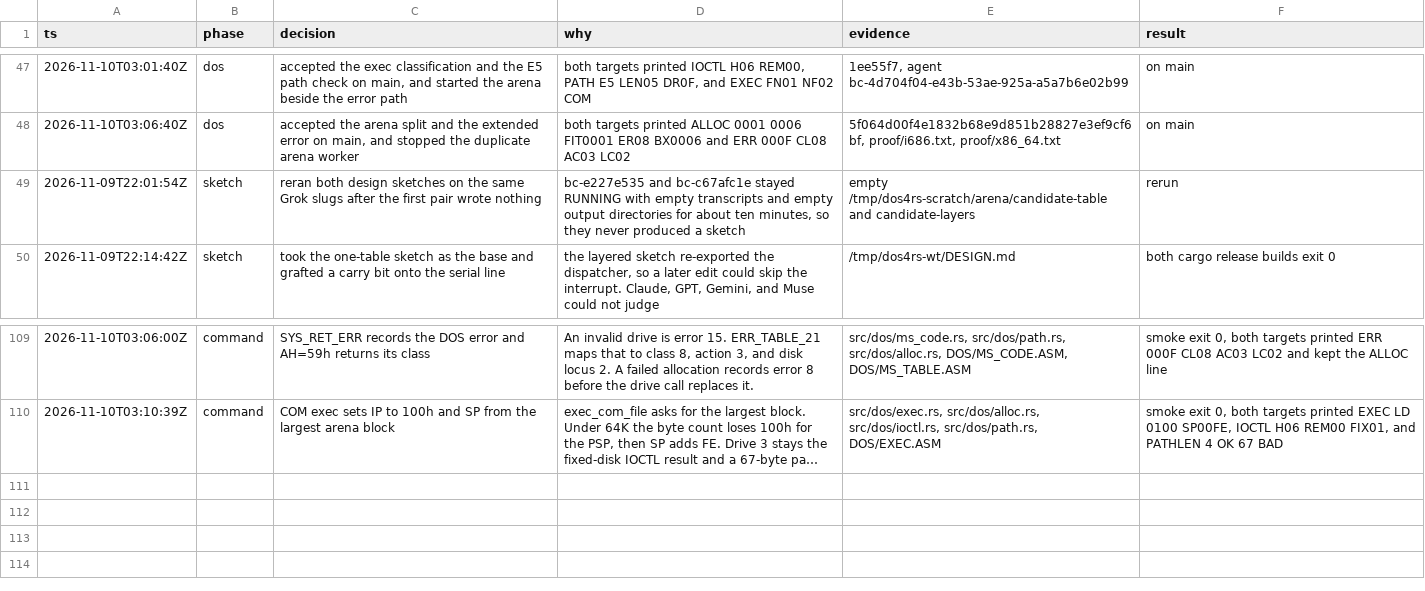
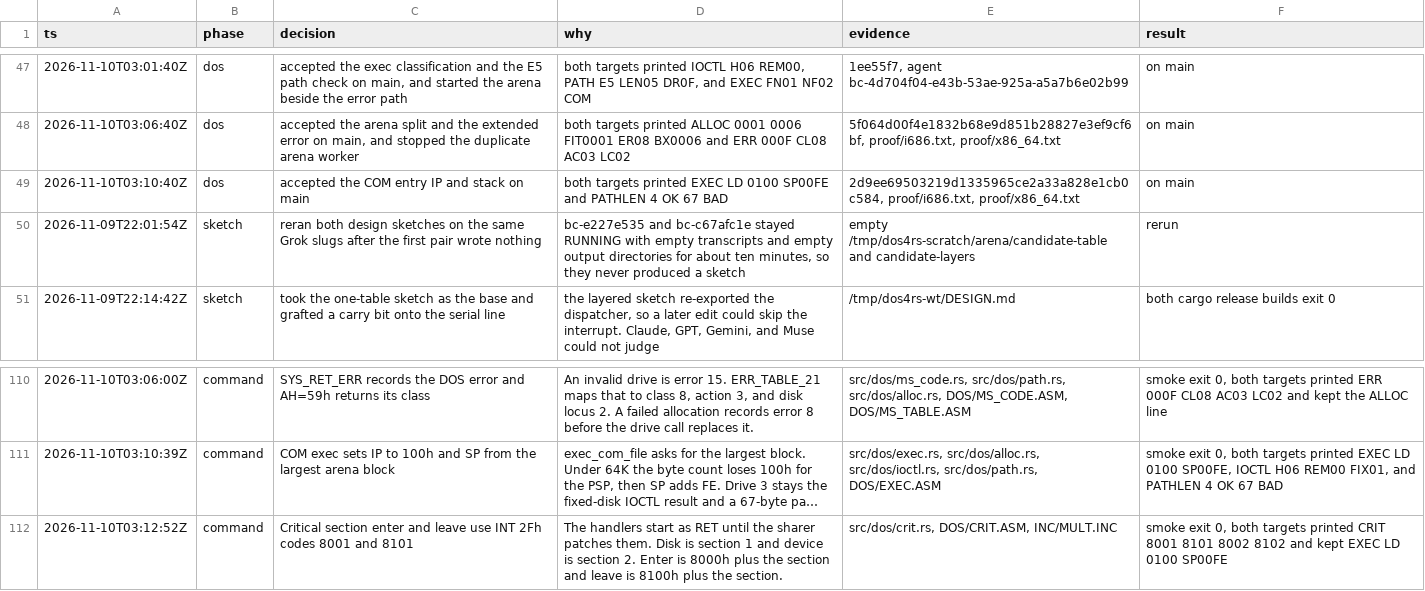
Before and after one commit to JamesLinYJ/DOS-RS, a TSV file: .audit/dos4-rs.tsv, drawn as a sheet; only a part is shown, gaps mark what is left out; long unchanged cells end in …; the diff names each change by its address in the sheet, - before the commit and + after, or states it on an @@ line.

Commit message:
feat(dos): enter and leave critical sections
The sharer patches the leading RET. Disk enter and leave then use
8001h and 8101h, and the device section uses 8002h and 8102h.

```diff
--- a/.audit/dos4-rs.tsv
+++ b/.audit/dos4-rs.tsv
+row 49: 2026-11-10T03:10:40Z | dos | accepted the COM entry IP and stack on main | both targets printed EXEC LD 0100 SP00FE and PATHLEN 4 OK 67 BAD | 2d9ee69503219d1335965ce2a33a828e1cb0c584, proof/i686.txt, proof/x86_64.txt | on main
+row 112: 2026-11-10T03:12:52Z | command | Critical section enter and leave use INT 2Fh codes 8001 and 8101 | The handlers start as RET until the sharer patches them. Disk is section 1 and device is section 2. Enter is 8000h plus the section and leave is 8100h plus the section. | src/dos/crit.rs, DOS/CRIT.ASM, INC/MULT.INC | smoke exit 0, both targets printed CRIT 8001 8101 8002 8102 and kept EXEC LD 0100 SP00FE
```
Also changed, not shown: checklist/v4.0.tsv, 7 other files.
